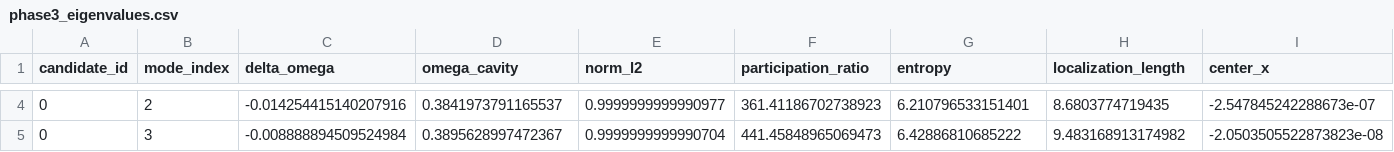
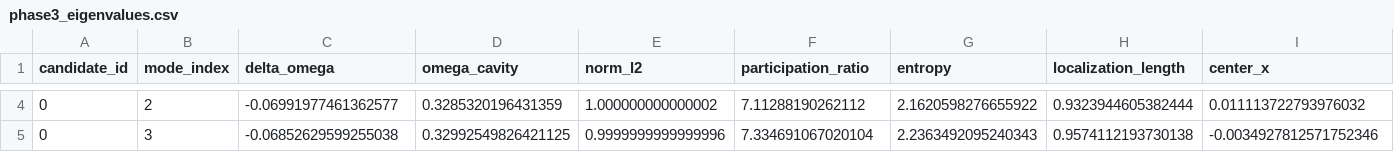
Before and after one commit to RnLe/msl, a CSV file: research/moire_envelope/runs/phase0_blaze_20251201_140949/candidate_0000/phase3_eigenvalues.csv, drawn as a sheet; only a part is shown, gaps mark what is left out; the diff covers the shown part only; the diff names each change by its address in the sheet, - before the commit and + after, or states it on an @@ line.

```diff
--- a/research/moire_envelope/runs/phase0_blaze_20251201_140949/candidate_0000/phase3_eigenvalues.csv
+++ b/research/moire_envelope/runs/phase0_blaze_20251201_140949/candidate_0000/phase3_eigenvalues.csv
-C4 (delta_omega): -0.014254415140207916
+C4 (delta_omega): -0.06991977461362577
-D4 (omega_cavity): 0.3841973791165537
+D4 (omega_cavity): 0.3285320196431359
-E4 (norm_l2): 0.9999999999990977
+E4 (norm_l2): 1.000000000000002
-F4 (participation_ratio): 361.41186702738923
+F4 (participation_ratio): 7.11288190262112
-G4 (entropy): 6.210796533151401
+G4 (entropy): 2.1620598276655922
-H4 (localization_length): 8.6803774719435
+H4 (localization_length): 0.9323944605382444
-I4 (center_x): -2.547845242288673e-07
+I4 (center_x): 0.011113722793976032
-C5 (delta_omega): -0.008888894509524984
+C5 (delta_omega): -0.06852629599255038
-D5 (omega_cavity): 0.3895628997472367
+D5 (omega_cavity): 0.32992549826421125
-E5 (norm_l2): 0.9999999999990704
+E5 (norm_l2): 0.9999999999999996
-F5 (participation_ratio): 441.45848965069473
+F5 (participation_ratio): 7.334691067020104
-G5 (entropy): 6.42886810685222
+G5 (entropy): 2.2363492095240343
-H5 (localization_length): 9.483168913174982
+H5 (localization_length): 0.9574112193730138
-I5 (center_x): -2.0503505522873823e-08
+I5 (center_x): -0.0034927812571752346
```
Also changed, not shown: 4 added rows and 74 edited cells elsewhere in this file, research/moire_envelope/bulk_output/job_000000.csv, research/moire_envelope/runs/phase0_blaze_20251201_140949/candidate_0000/phase2_operator_info.csv, 45 other files.
